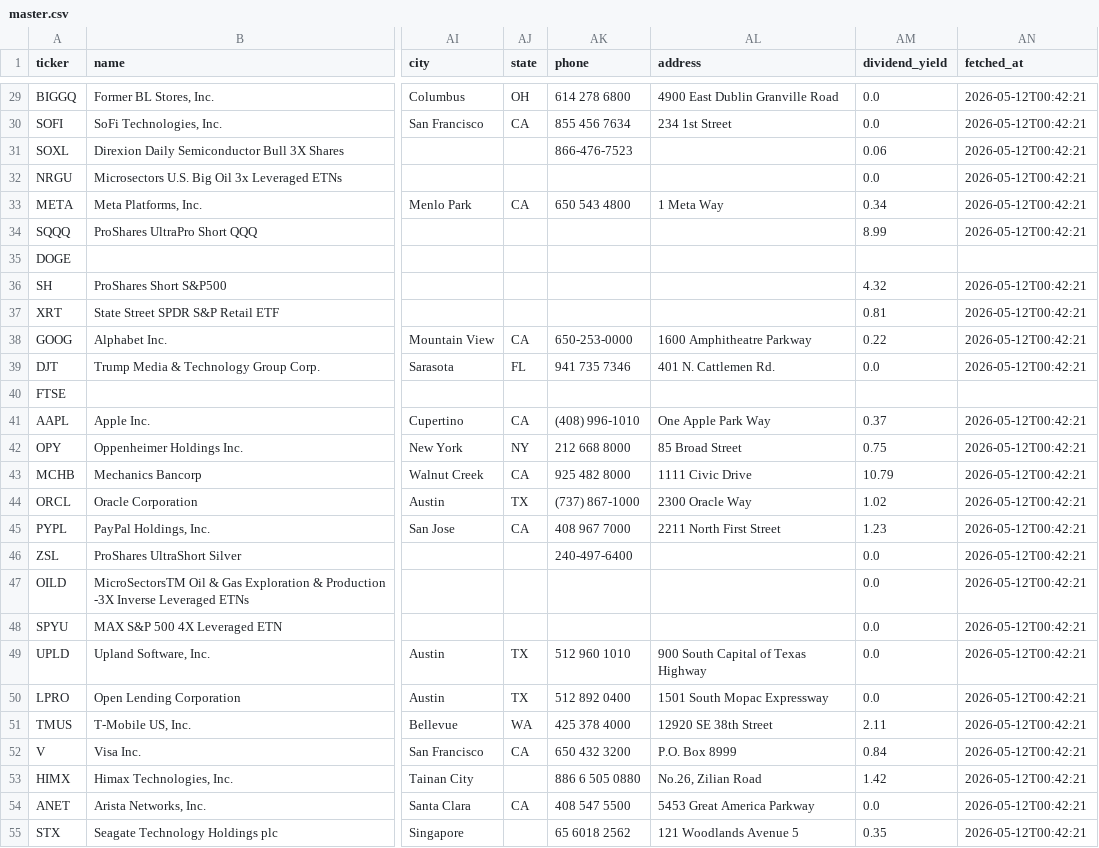
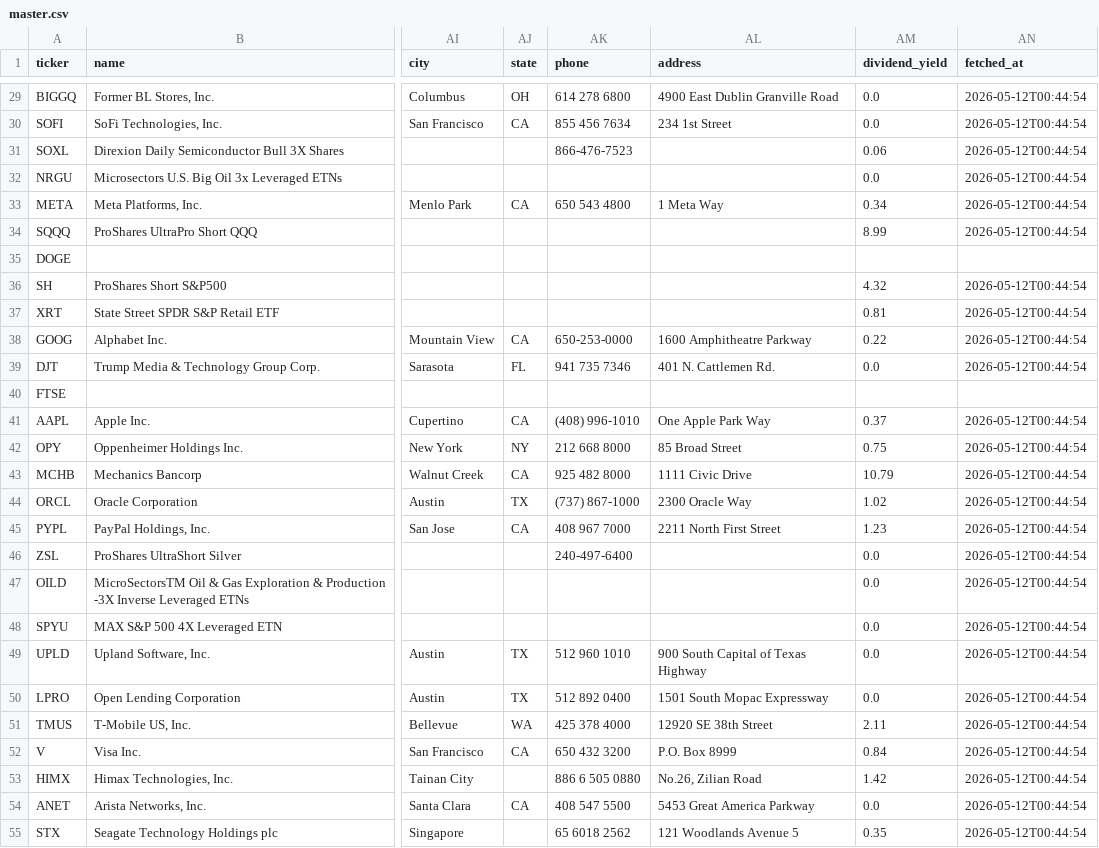
Before and after one commit to GoodGlobeLLC/trapp, a CSV file: data/master.csv, drawn as a sheet; only a part is shown, gaps mark what is left out; the diff covers the shown part only; the diff names each change by its address in the sheet, - before the commit and + after, or states it on an @@ line.

```diff
--- a/data/master.csv
+++ b/data/master.csv
-AN29:AN34 (fetched_at): 2026-05-12T00:42:21
+AN29:AN34 (fetched_at): 2026-05-12T00:44:54
-AN36:AN39 (fetched_at): 2026-05-12T00:42:21
+AN36:AN39 (fetched_at): 2026-05-12T00:44:54
-AN41:AN55 (fetched_at): 2026-05-12T00:42:21
+AN41:AN55 (fetched_at): 2026-05-12T00:44:54
```
Also changed, not shown: 109 edited cells elsewhere in this file, 1 other file.
